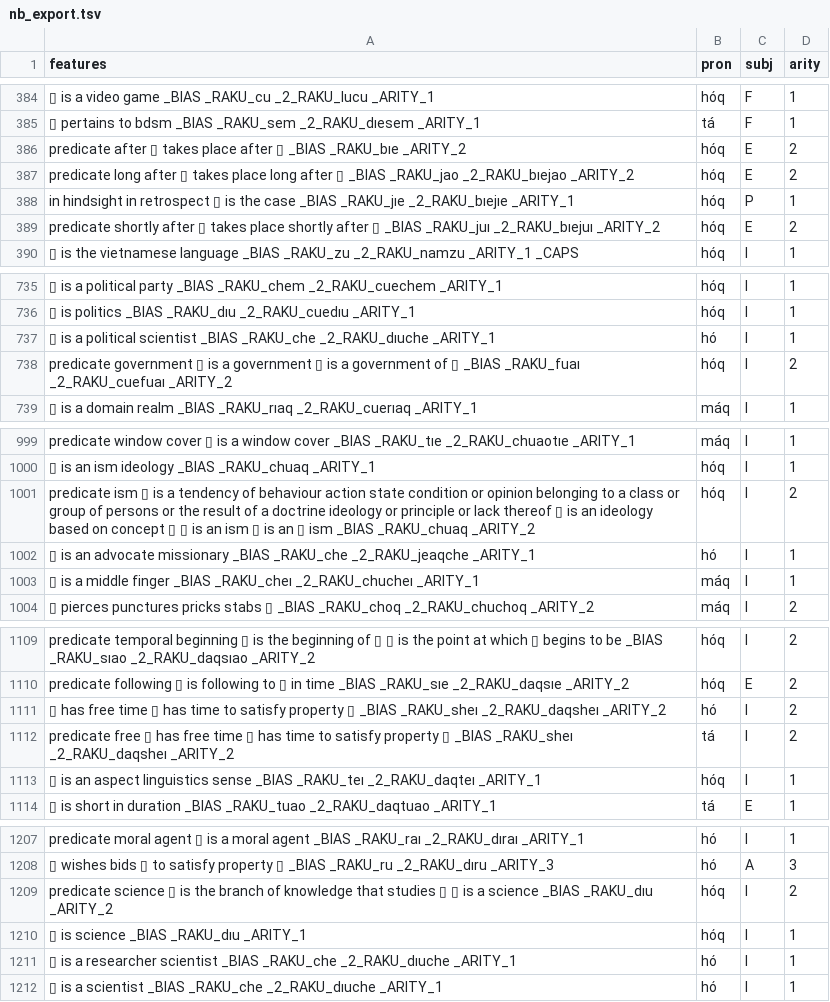
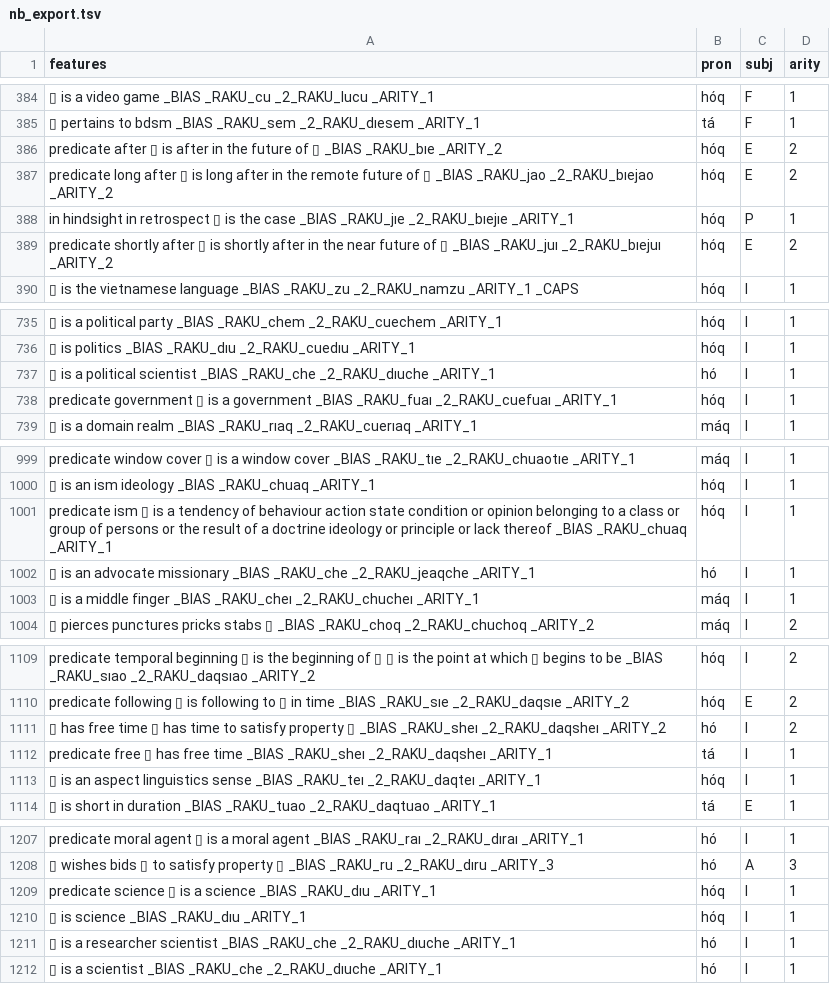
Before and after one commit to mi2ebi/soakue, a TSV file: data/nb_export.tsv, drawn as a sheet; only a part is shown, gaps mark what is left out; the diff covers the shown part only; the diff names each change by its address in the sheet, - before the commit and + after, or states it on an @@ line.

```diff
--- a/data/nb_export.tsv
+++ b/data/nb_export.tsv
-A386 (features): …after ▯ takes place after ▯ _BIAS…
+A386 (features): …after ▯ is after in the future of ▯ _BIAS…
-A387 (features): …after ▯ takes place long after ▯ _BIAS…
+A387 (features): …after ▯ is long after in the remote future of ▯ _BIAS…
-A389 (features): …after ▯ takes place shortly after ▯ _BIAS…
+A389 (features): …after ▯ is shortly after in the near future of ▯ _BIAS…
-A738 (features): …a government ▯ is a government of ▯ _BIAS _RAKU_fuaı _2_RAKU_cuefuaı _ARITY_2
+A738 (features): …a government _BIAS _RAKU_fuaı _2_RAKU_cuefuaı _ARITY_1
-D738 (arity): 2
+D738 (arity): 1
-A1001 (features): …lack thereof ▯ is an ideology based on concept ▯ ▯ is an ism ▯ is an ▯ ism _BIAS _RAKU_chuaq _ARITY_2
+A1001 (features): …lack thereof _BIAS _RAKU_chuaq _ARITY_1
-D1001 (arity): 2
+D1001 (arity): 1
-A1112 (features): …free time ▯ has time to satisfy property ▯ _BIAS _RAKU_sheı _2_RAKU_daqsheı _ARITY_2
+A1112 (features): …free time _BIAS _RAKU_sheı _2_RAKU_daqsheı _ARITY_1
-D1112 (arity): 2
+D1112 (arity): 1
-A1209 (features): …▯ is the branch of knowledge that studies ▯ ▯ is a science _BIAS _RAKU_dıu _ARITY_2
+A1209 (features): …▯ is a science _BIAS _RAKU_dıu _ARITY_1
-D1209 (arity): 2
+D1209 (arity): 1
```
Also changed, not shown: 4 added rows, 3 removed rows and 21 edited cells elsewhere in this file, 4 other files.
